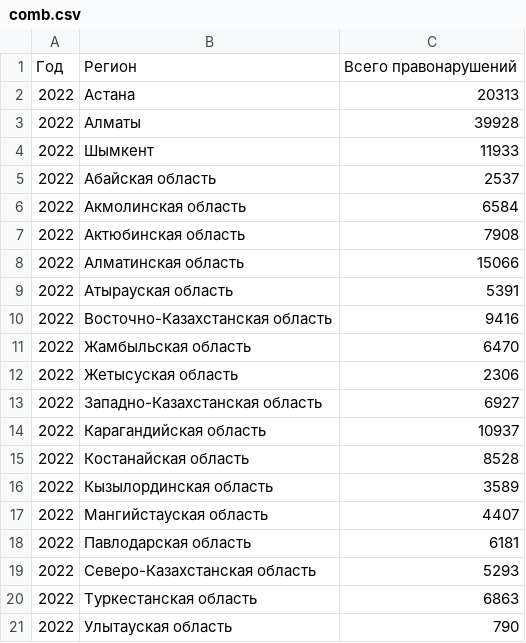
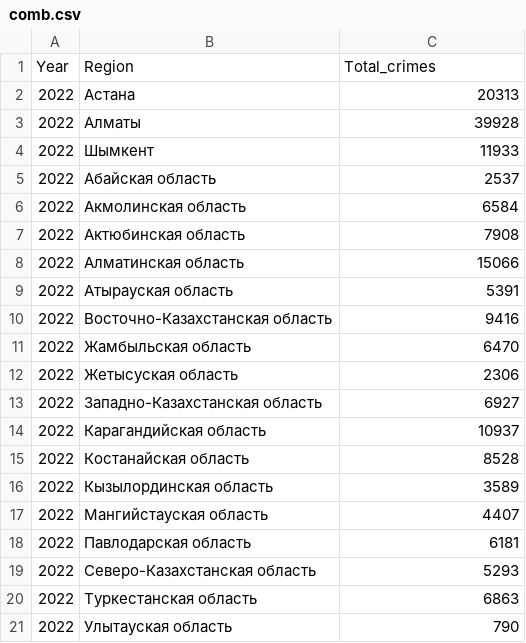
Before and after one commit to open-data-kazakhstan/city-crime, a CSV file: data/comb.csv, drawn as a sheet; removed rows and columns are numbered as before the commit, all else as after; the diff names each change by its address in the sheet, - before the commit and + after, or states it on an @@ line.

```diff
--- a/data/comb.csv
+++ b/data/comb.csv
-row 1: Год | Регион | Всего правонарушений
+row 1: Year | Region | Total_crimes
```
Also changed, not shown: 23 other files.
